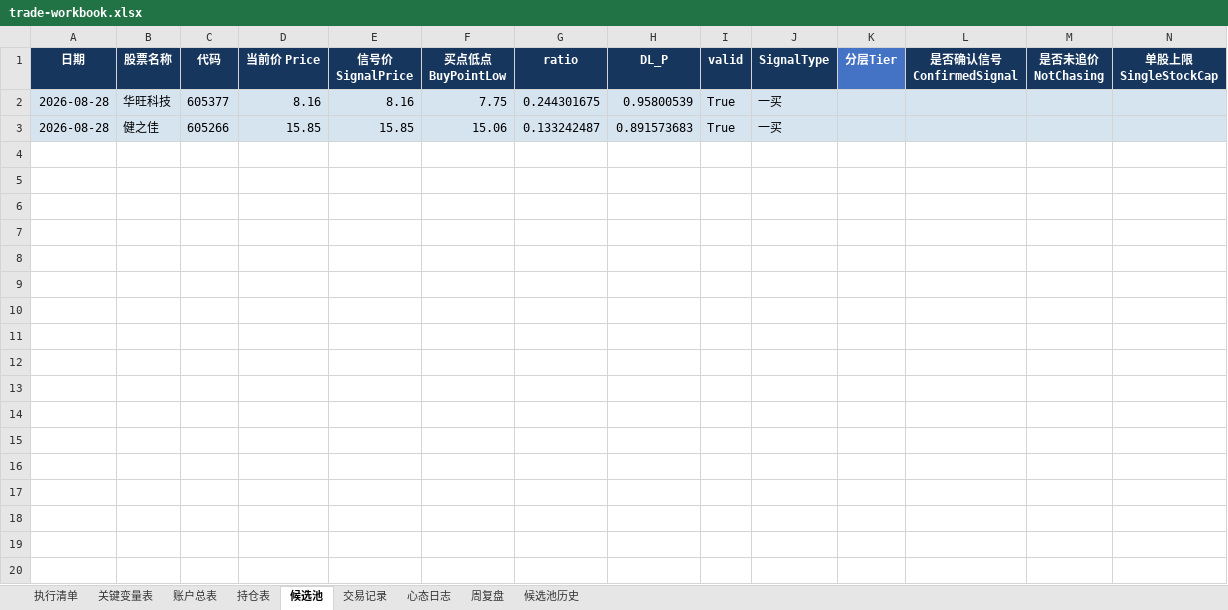
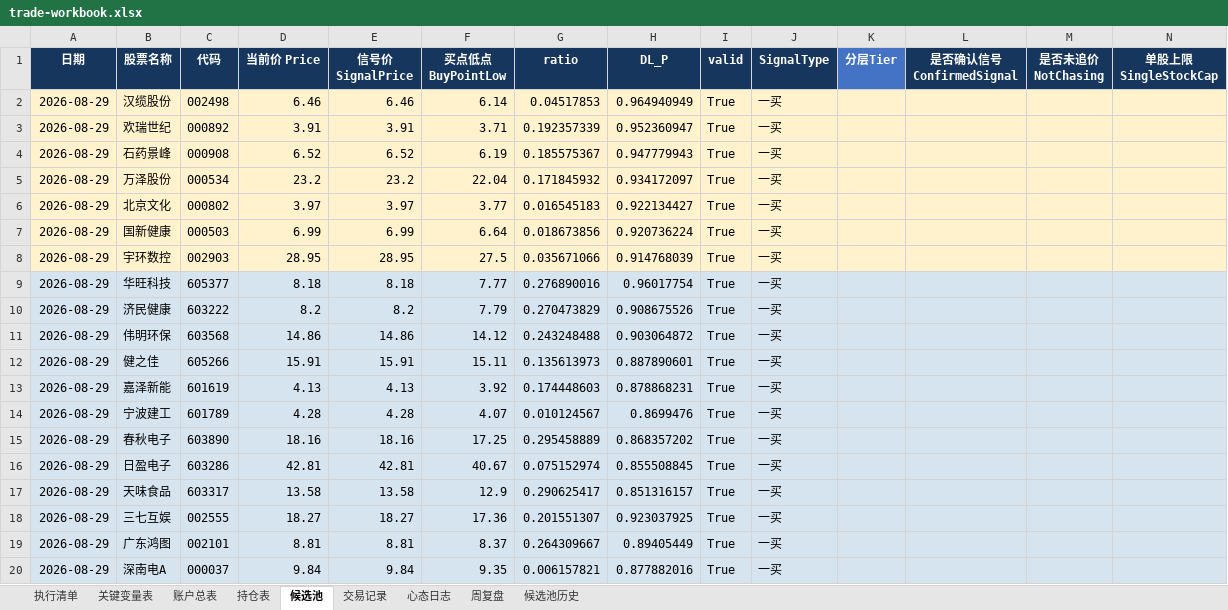
Before and after one commit to soros7788/TradingAgents-CN, an Excel workbook: scripts/chanlun-workflow/trade-workbook.xlsx, sheet 候选池, drawn as a sheet; only a part is shown; values as stored, in another font and other column widths than the file's, no borders; charts and pictures and conditional formats not drawn; addresses are those after the commit; rows hold the shown columns only; the diff covers the shown part only; the diff names each change by its address in the sheet, - before the commit and + after, or states it on an @@ line.

```diff
--- a/scripts/chanlun-workflow/trade-workbook.xlsx (sheet 候选池)
+++ b/scripts/chanlun-workflow/trade-workbook.xlsx (sheet 候选池)
+row 2: 2026-08-29 | 汉缆股份 | 002498 | 6.46 | 6.46 | 6.14 | 0.04517853 | 0.964940949 | True | 一买
+row 3: 2026-08-29 | 欢瑞世纪 | 000892 | 3.91 | 3.91 | 3.71 | 0.192357339 | 0.952360947 | True | 一买
+row 4: 2026-08-29 | 石药景峰 | 000908 | 6.52 | 6.52 | 6.19 | 0.185575367 | 0.947779943 | True | 一买
+row 5: 2026-08-29 | 万泽股份 | 000534 | 23.2 | 23.2 | 22.04 | 0.171845932 | 0.934172097 | True | 一买
+row 6: 2026-08-29 | 北京文化 | 000802 | 3.97 | 3.97 | 3.77 | 0.016545183 | 0.922134427 | True | 一买
+row 7: 2026-08-29 | 国新健康 | 000503 | 6.99 | 6.99 | 6.64 | 0.018673856 | 0.920736224 | True | 一买
+row 8: 2026-08-29 | 宇环数控 | 002903 | 28.95 | 28.95 | 27.5 | 0.035671066 | 0.914768039 | True | 一买
-A9 (日期): 2026-08-28
+A9 (日期): 2026-08-29
-D9 (当前价 Price): 8.16
+D9 (当前价 Price): 8.18
-E9 (信号价 SignalPrice): 8.16
+E9 (信号价 SignalPrice): 8.18
-F9 (买点低点 BuyPointLow): 7.75
+F9 (买点低点 BuyPointLow): 7.77
-G9 (ratio): 0.244301675
+G9 (ratio): 0.276890016
-H9 (DL_P): 0.95800539
+H9 (DL_P): 0.96017754
+row 10: 2026-08-29 | 济民健康 | 603222 | 8.2 | 8.2 | 7.79 | 0.270473829 | 0.908675526 | True | 一买
+row 11: 2026-08-29 | 伟明环保 | 603568 | 14.86 | 14.86 | 14.12 | 0.243248488 | 0.903064872 | True | 一买
-A12 (日期): 2026-08-28
+A12 (日期): 2026-08-29
-D12 (当前价 Price): 15.85
+D12 (当前价 Price): 15.91
-E12 (信号价 SignalPrice): 15.85
+E12 (信号价 SignalPrice): 15.91
-F12 (买点低点 BuyPointLow): 15.06
+F12 (买点低点 BuyPointLow): 15.11
-G12 (ratio): 0.133242487
+G12 (ratio): 0.135613973
-H12 (DL_P): 0.891573683
+H12 (DL_P): 0.887890601
+row 13: 2026-08-29 | 嘉泽新能 | 601619 | 4.13 | 4.13 | 3.92 | 0.174448603 | 0.878868231 | True | 一买
+row 14: 2026-08-29 | 宁波建工 | 601789 | 4.28 | 4.28 | 4.07 | 0.010124567 | 0.8699476 | True | 一买
+row 15: 2026-08-29 | 春秋电子 | 603890 | 18.16 | 18.16 | 17.25 | 0.295458889 | 0.868357202 | True | 一买
+row 16: 2026-08-29 | 日盈电子 | 603286 | 42.81 | 42.81 | 40.67 | 0.075152974 | 0.855508845 | True | 一买
+row 17: 2026-08-29 | 天味食品 | 603317 | 13.58 | 13.58 | 12.9 | 0.290625417 | 0.851316157 | True | 一买
+row 18: 2026-08-29 | 三七互娱 | 002555 | 18.27 | 18.27 | 17.36 | 0.201551307 | 0.923037925 | True | 一买
+row 19: 2026-08-29 | 广东鸿图 | 002101 | 8.81 | 8.81 | 8.37 | 0.264309667 | 0.89405449 | True | 一买
+row 20: 2026-08-29 | 深南电A | 000037 | 9.84 | 9.84 | 9.35 | 0.006157821 | 0.877882016 | True | 一买
```
Also changed, not shown: 20 added rows elsewhere in this sheet.
